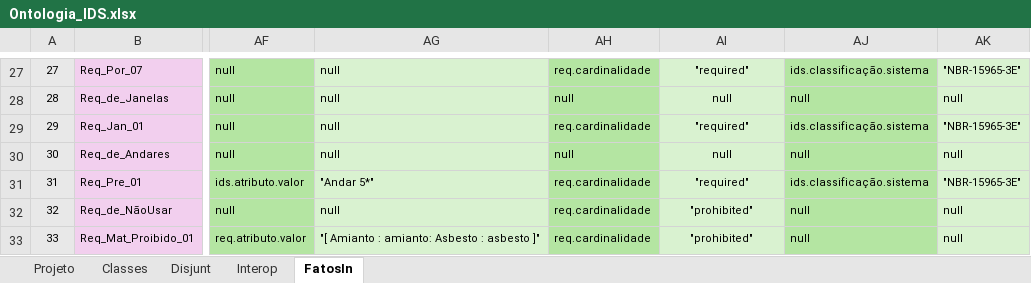
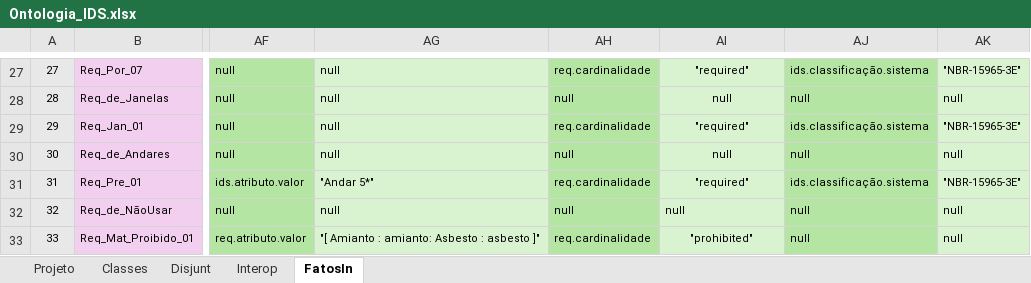
Before and after one commit to JLMenegotto/OntologiaBIM, an Excel workbook: Versão5/BIM/Ontologia_IDS.xlsx, sheet FatosIn, drawn as a sheet; only a part is shown, gaps mark what is left out; values as stored, in another font and other column widths than the file's, no borders; conditional formats not drawn; the diff names each change by its address in the sheet, - before the commit and + after, or states it on an @@ line.

```diff
--- a/Versão5/BIM/Ontologia_IDS.xlsx (sheet FatosIn)
+++ b/Versão5/BIM/Ontologia_IDS.xlsx (sheet FatosIn)
-AH32: req.cardinalidade
+AH32: null
-AI32: "prohibited"
+AI32: null
-AI32 alignment: center
+AI32 alignment: left
```
Also changed, not shown: sheet Classes, sheet Projeto.
